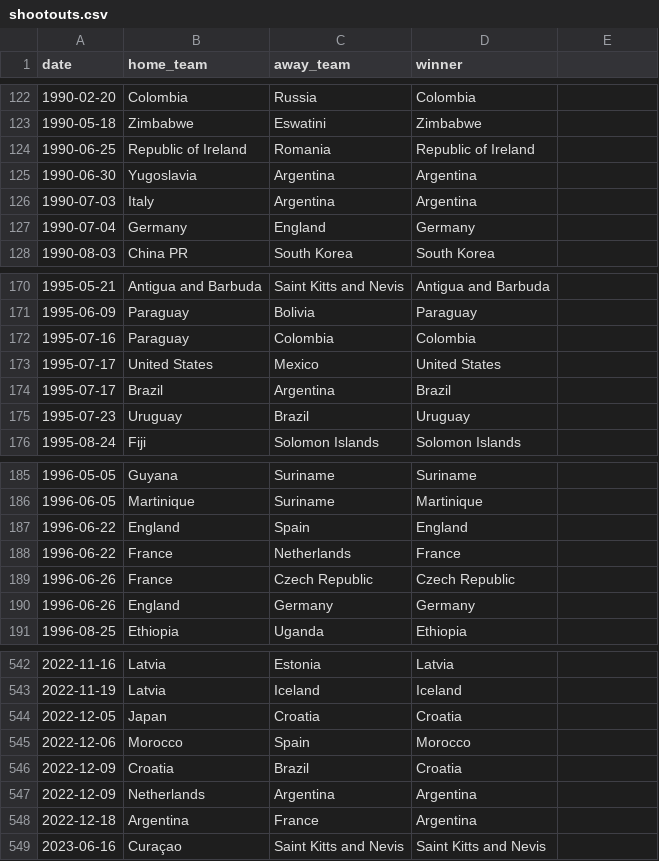
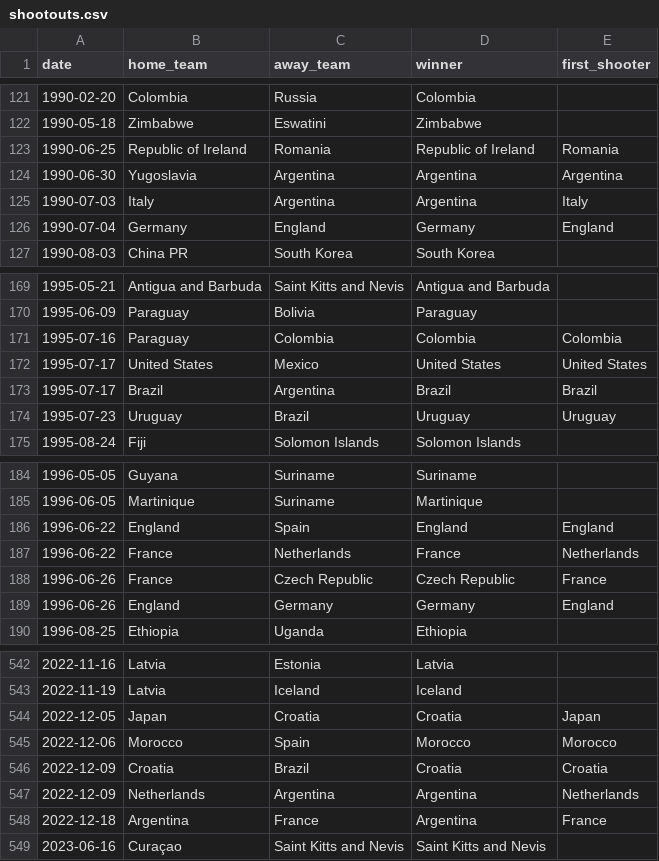
Before and after one commit to hamza-shakir/international-football-dashboard, a CSV file: datasets/shootouts.csv, drawn as a sheet; only a part is shown, gaps mark what is left out; the diff covers the shown part only.

```diff
--- a/datasets/shootouts.csv
+++ b/datasets/shootouts.csv
@@ -1 +1 @@
-date,home_team,away_team,winner
+date,home_team,away_team,winner,first_shooter
@@ -124,4 +123,4 @@ date,home_team,away_team,winner
-1990-06-25,Republic of Ireland,Romania,Republic of Ireland
-1990-06-30,Yugoslavia,Argentina,Argentina
-1990-07-03,Italy,Argentina,Argentina
-1990-07-04,Germany,England,Germany
+1990-06-25,Republic of Ireland,Romania,Republic of Ireland,Romania
+1990-06-30,Yugoslavia,Argentina,Argentina,Argentina
+1990-07-03,Italy,Argentina,Argentina,Italy
+1990-07-04,Germany,England,Germany,England
@@ -172,4 +171,4 @@ date,home_team,away_team,winner
-1995-07-16,Paraguay,Colombia,Colombia
-1995-07-17,United States,Mexico,United States
-1995-07-17,Brazil,Argentina,Brazil
-1995-07-23,Uruguay,Brazil,Uruguay
+1995-07-16,Paraguay,Colombia,Colombia,Colombia
+1995-07-17,United States,Mexico,United States,United States
+1995-07-17,Brazil,Argentina,Brazil,Brazil
+1995-07-23,Uruguay,Brazil,Uruguay,Uruguay
@@ -187,4 +186,4 @@ date,home_team,away_team,winner
-1996-06-22,England,Spain,England
-1996-06-22,France,Netherlands,France
-1996-06-26,France,Czech Republic,Czech Republic
-1996-06-26,England,Germany,Germany
+1996-06-22,England,Spain,England,England
+1996-06-22,France,Netherlands,France,Netherlands
+1996-06-26,France,Czech Republic,Czech Republic,France
+1996-06-26,England,Germany,Germany,England
@@ -544,5 +544,5 @@ date,home_team,away_team,winner
-2022-12-05,Japan,Croatia,Croatia
-2022-12-06,Morocco,Spain,Morocco
-2022-12-09,Croatia,Brazil,Croatia
-2022-12-09,Netherlands,Argentina,Argentina
-2022-12-18,Argentina,France,Argentina
+2022-12-05,Japan,Croatia,Croatia,Japan
+2022-12-06,Morocco,Spain,Morocco,Morocco
+2022-12-09,Croatia,Brazil,Croatia,Croatia
+2022-12-09,Netherlands,Argentina,Argentina,Netherlands
+2022-12-18,Argentina,France,Argentina,France
```
Also changed, not shown: 15 added rows, 1 removed row and 69 edited cells elsewhere in this file, 2 other files.
